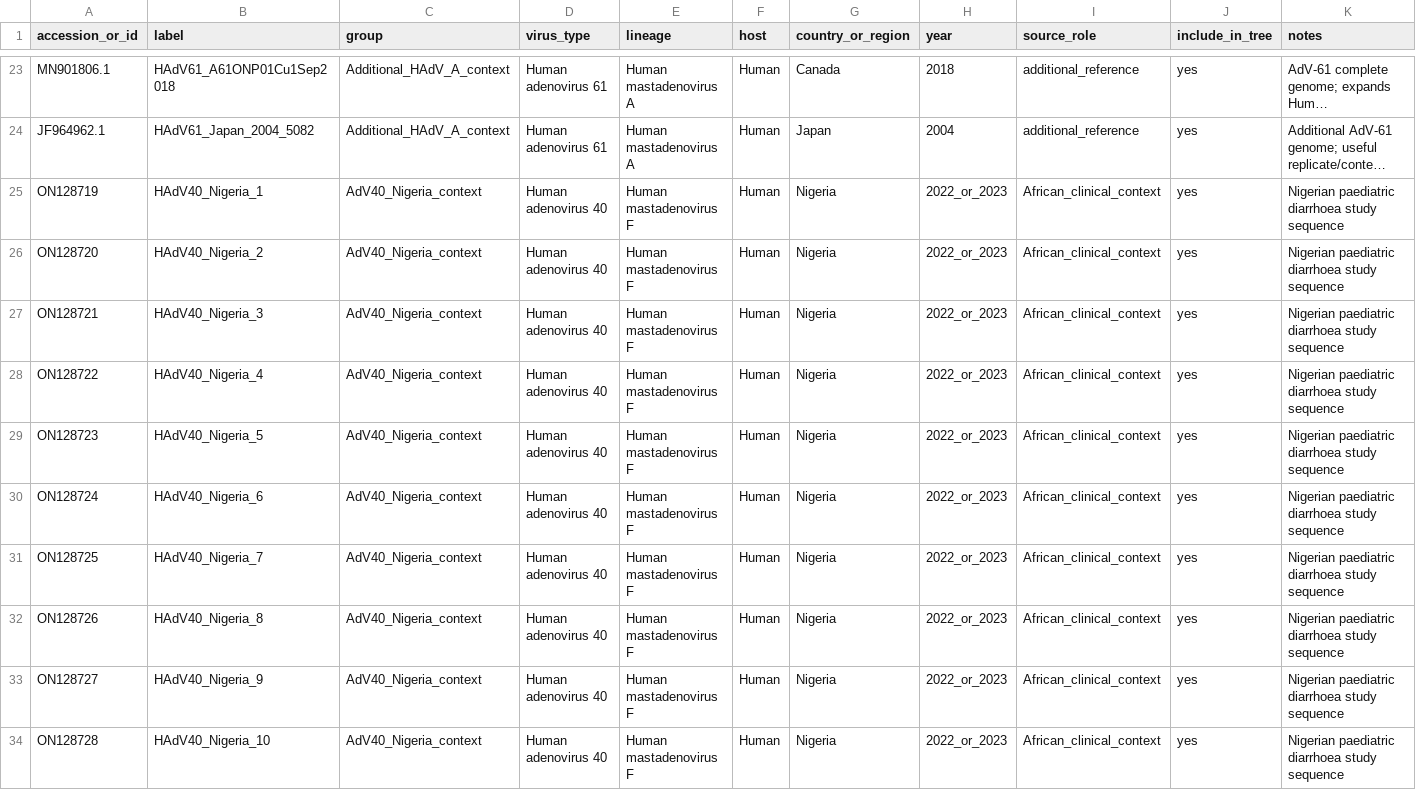
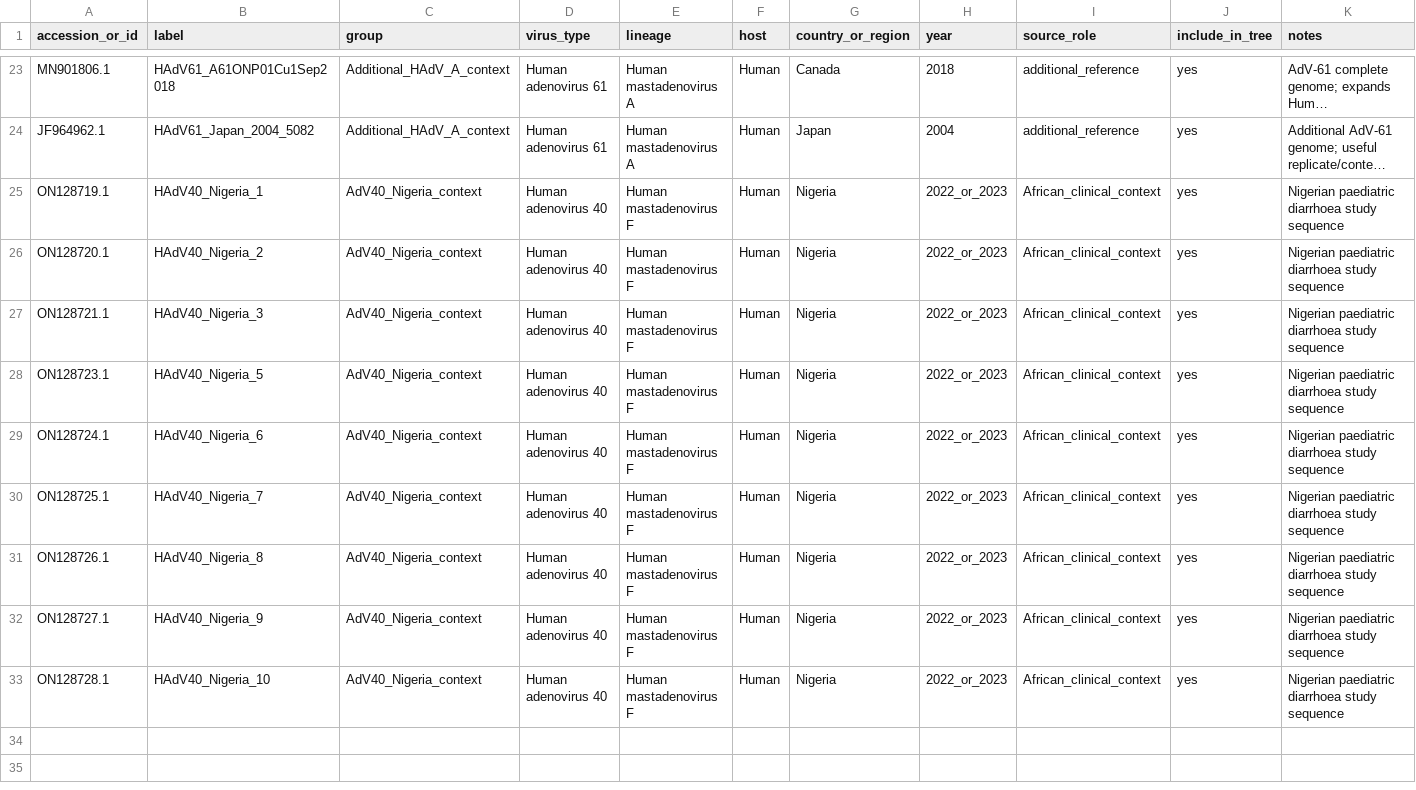
Before and after one commit to adegbola9898/Viral-MetaGenomics-Pipeline, a TSV file: refs/metadata/adenovirus_phylogeny_metadata.tsv, drawn as a sheet; only a part is shown, gaps mark what is left out; long unchanged cells end in …; removed rows and columns are numbered as before the commit, all else as after; the diff names each change by its address in the sheet, - before the commit and + after, or states it on an @@ line.

Commit message:
Synchronize adenovirus phylogeny metadata with FASTA IDs

```diff
--- a/refs/metadata/adenovirus_phylogeny_metadata.tsv
+++ b/refs/metadata/adenovirus_phylogeny_metadata.tsv
-A25 (accession_or_id): ON128719
+A25 (accession_or_id): ON128719.1
-A26 (accession_or_id): ON128720
+A26 (accession_or_id): ON128720.1
-A27 (accession_or_id): ON128721
+A27 (accession_or_id): ON128721.1
-row 28: ON128722 | HAdV40_Nigeria_4 | AdV40_Nigeria_context | Human adenovirus 40 | Human mastadenovirus F | Human | Nigeria | 2022_or_2023 | African_clinical_context | yes | Nigerian paediatric diarrhoea study sequence
-A28 (accession_or_id): ON128723
+A28 (accession_or_id): ON128723.1
-A29 (accession_or_id): ON128724
+A29 (accession_or_id): ON128724.1
-A30 (accession_or_id): ON128725
+A30 (accession_or_id): ON128725.1
-A31 (accession_or_id): ON128726
+A31 (accession_or_id): ON128726.1
-A32 (accession_or_id): ON128727
+A32 (accession_or_id): ON128727.1
-A33 (accession_or_id): ON128728
+A33 (accession_or_id): ON128728.1
```
